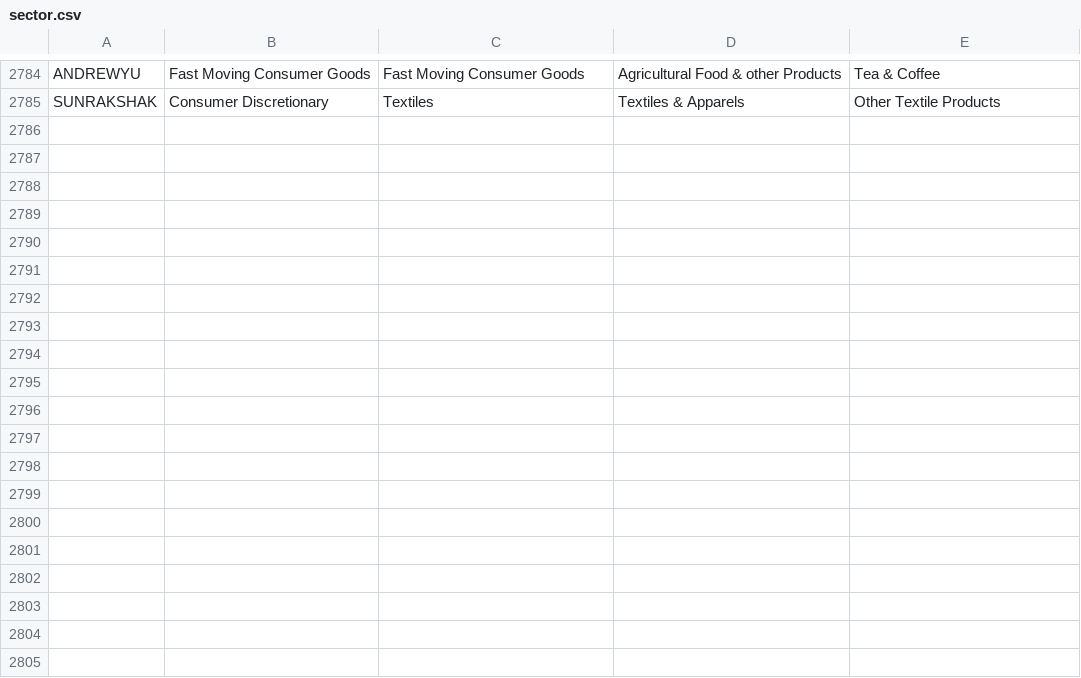
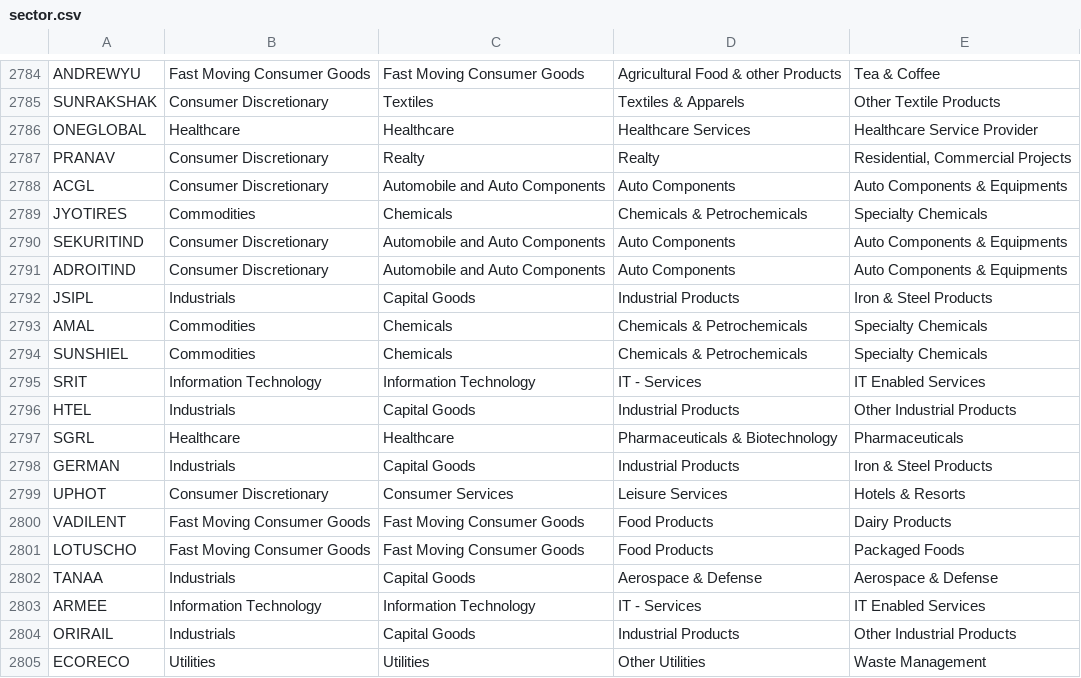
Before and after one commit to patilsiddhant92-arch/Marketpulse, a CSV file: Input/static/sector.csv, drawn as a sheet; only a part is shown, gaps mark what is left out.

Commit message:
chore: update daily input session to 08-10-2026 and add sector mappings

```diff
--- a/Input/static/sector.csv
+++ b/Input/static/sector.csv
@@ -2785 +2785,21 @@ ANDREWYU,Fast Moving Consumer Goods,Fast Moving Consumer Goods,Agricultural Food
 SUNRAKSHAK,Consumer Discretionary,Textiles,Textiles & Apparels,Other Textile Products
+ONEGLOBAL,Healthcare,Healthcare,Healthcare Services,Healthcare Service Provider
+PRANAV,Consumer Discretionary,Realty,Realty,"Residential, Commercial Projects"
+ACGL,Consumer Discretionary,Automobile and Auto Components,Auto Components,Auto Components & Equipments
+JYOTIRES,Commodities,Chemicals,Chemicals & Petrochemicals,Specialty Chemicals
+SEKURITIND,Consumer Discretionary,Automobile and Auto Components,Auto Components,Auto Components & Equipments
+ADROITIND,Consumer Discretionary,Automobile and Auto Components,Auto Components,Auto Components & Equipments
+JSIPL,Industrials,Capital Goods,Industrial Products,Iron & Steel Products
+AMAL,Commodities,Chemicals,Chemicals & Petrochemicals,Specialty Chemicals
+SUNSHIEL,Commodities,Chemicals,Chemicals & Petrochemicals,Specialty Chemicals
+SRIT,Information Technology,Information Technology,IT - Services,IT Enabled Services
+HTEL,Industrials,Capital Goods,Industrial Products,Other Industrial Products
+SGRL,Healthcare,Healthcare,Pharmaceuticals & Biotechnology,Pharmaceuticals
+GERMAN,Industrials,Capital Goods,Industrial Products,Iron & Steel Products
+UPHOT,Consumer Discretionary,Consumer Services,Leisure Services,Hotels & Resorts
+VADILENT,Fast Moving Consumer Goods,Fast Moving Consumer Goods,Food Products,Dairy Products
+LOTUSCHO,Fast Moving Consumer Goods,Fast Moving Consumer Goods,Food Products,Packaged Foods
+TANAA,Industrials,Capital Goods,Aerospace & Defense,Aerospace & Defense
+ARMEE,Information Technology,Information Technology,IT - Services,IT Enabled Services
+ORIRAIL,Industrials,Capital Goods,Industrial Products,Other Industrial Products
+ECORECO,Utilities,Utilities,Other Utilities,Waste Management
```
Also changed, not shown: 7 other files.
